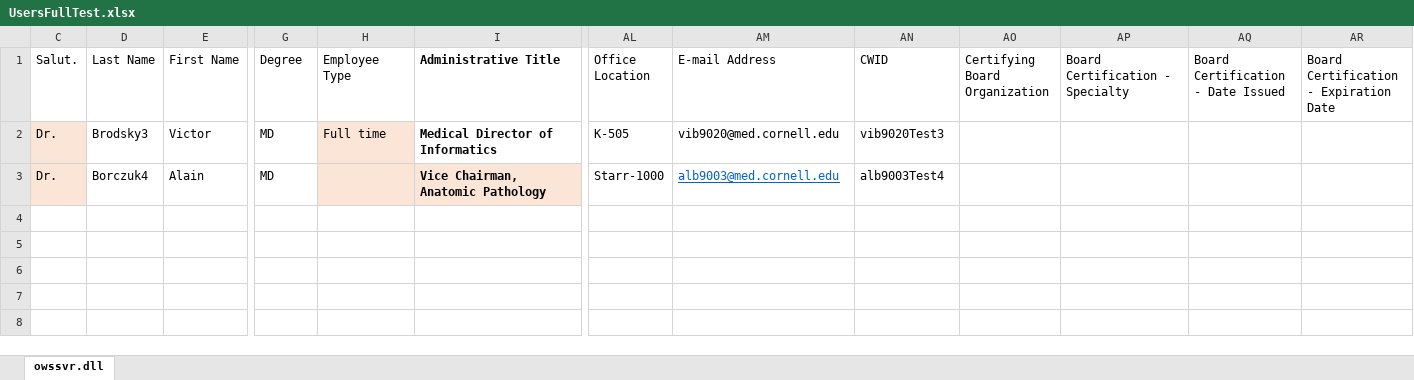
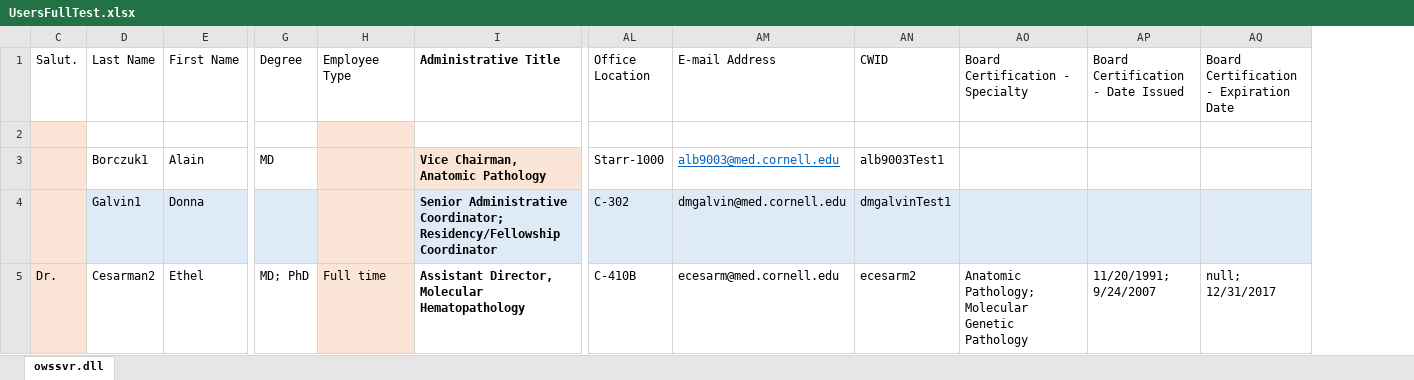
Before and after one commit to victorbrodsky/order-lab, an Excel workbook: Scanorders2/src/Oleg/UserdirectoryBundle/Util/UsersFullTest.xlsx, sheet owssvr.dll, drawn as a sheet; only a part is shown, gaps mark what is left out; values as stored, in another font and other column widths than the file's, no borders; table styles not drawn; removed rows and columns are numbered as before the commit, all else as after; rows hold the shown columns only; the diff names each change by its address in the sheet, - before the commit and + after, or states it on an @@ line.

Commit message:
working on user gen

```diff
--- a/Scanorders2/src/Oleg/UserdirectoryBundle/Util/UsersFullTest.xlsx (sheet owssvr.dll)
+++ b/Scanorders2/src/Oleg/UserdirectoryBundle/Util/UsersFullTest.xlsx (sheet owssvr.dll)
-column AO (Certifying Board Organization), empty
-row 2: Dr. | Brodsky3 | Victor | MD | Full time | Medical Director of Informatics | K-505 | vib9020@med.cornell.edu | vib9020Test3
+row 2: (empty)
-C3 (Salut.): Dr.
+C3 (Salut.): (empty)
-D3 (Last Name): Borczuk4
+D3 (Last Name): Borczuk1
-AN3 (CWID): alb9003Test4
+AN3 (CWID): alb9003Test1
+row 4:  | Galvin1 | Donna |  |  | Senior Administrative Coordinator; Residency/Fellowship Coordinator | C-302 | dmgalvin@med.cornell.edu | dmgalvinTest1
+row 5: Dr. | Cesarman2 | Ethel | MD; PhD | Full time | Assistant Director, Molecular Hematopathology | C-410B | ecesarm@med.cornell.edu | ecesarm2 | Anatomic Pathology; Molecular Genetic Pathology | 11/20/1991; 9/24/2007 | null; 12/31/2017
```
Also changed, not shown: hidden cells, 7 other files.
